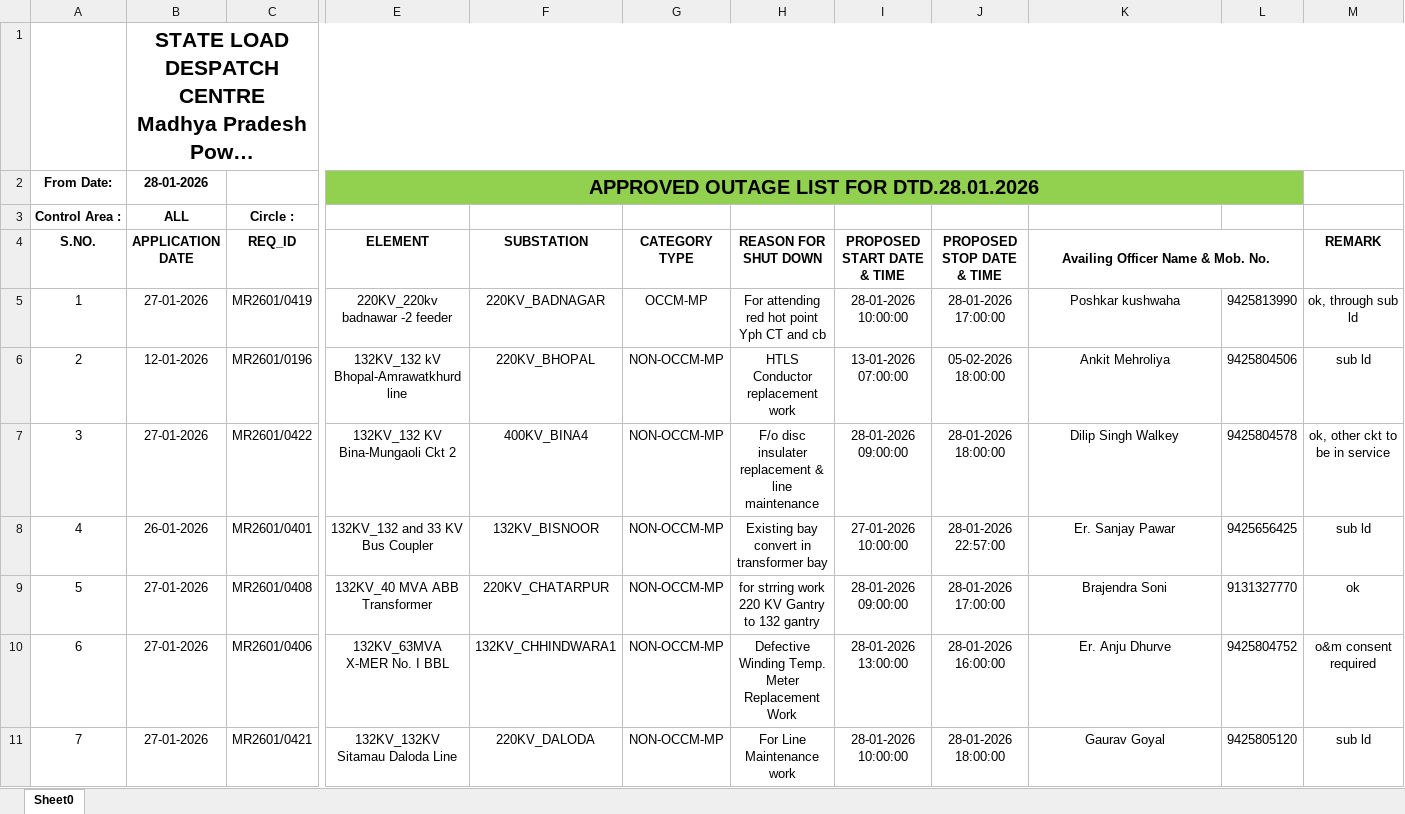
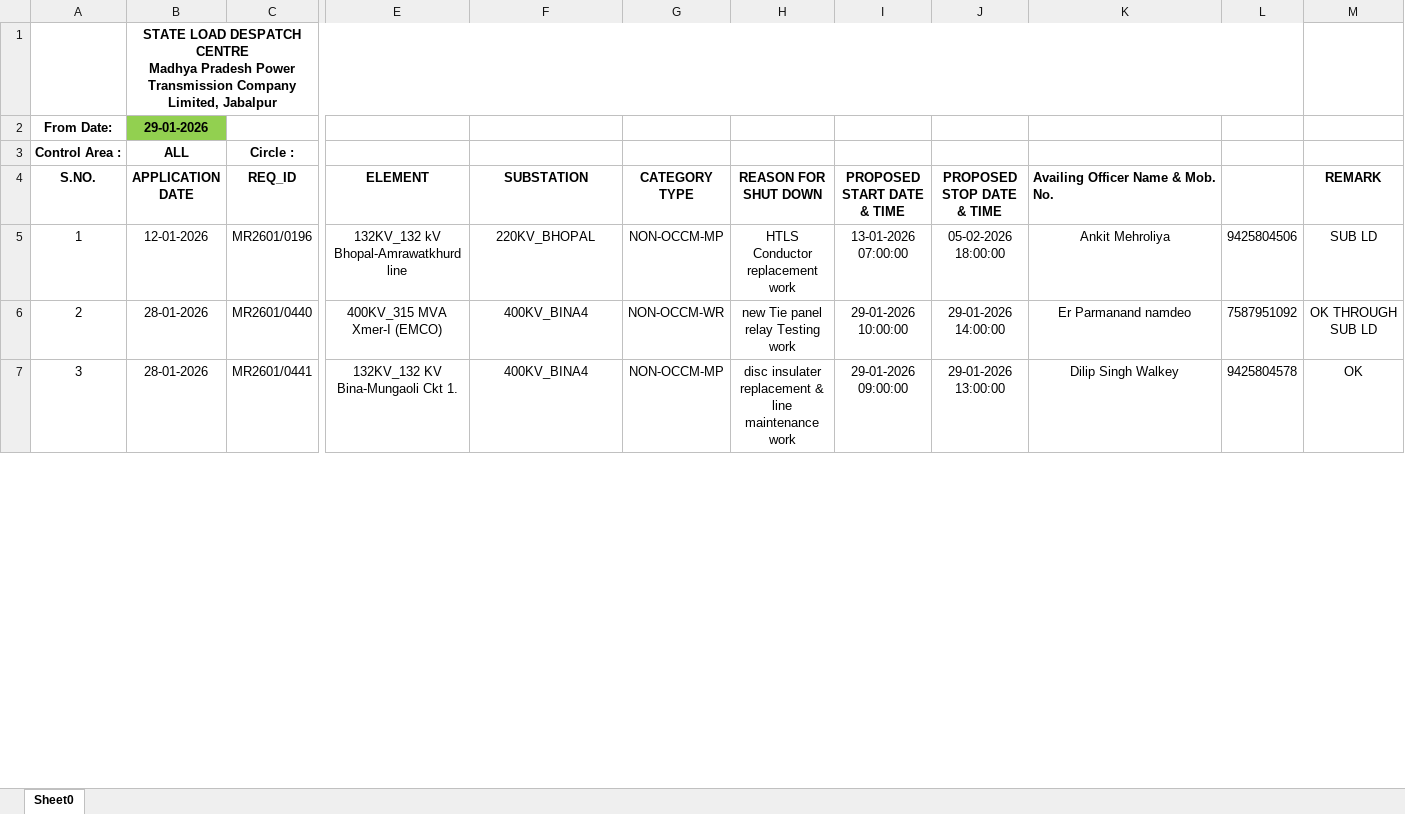
Before and after one commit to SLDCMP/shutdown, an Excel workbook: 1.xlsx, sheet Sheet0, drawn as a sheet; only a part is shown, gaps mark what is left out; long unchanged cells end in …; values as stored, in another font and other column widths than the file's, no borders; charts and pictures not drawn; removed rows and columns are numbered as before the commit, all else as after; rows hold the shown columns only; the diff covers the shown part only; the diff names each change by its address in the sheet, - before the commit and + after, or states it on an @@ line.

Commit message:
Add files via upload

```diff
--- a/1.xlsx (sheet Sheet0)
+++ b/1.xlsx (sheet Sheet0)
@@ B1 text size: smaller @@
-B1:M1 merged
+B1:L1 merged
-row 2: From Date: | 28-01-2026 |  | APPROVED OUTAGE LIST FOR DTD.28.01.2026
+row 2: From Date: | 29-01-2026
-K4 alignment: center
+K4 alignment: left
-K4:L4 merged
-row 5: 1 | 27-01-2026 | MR2601/0419 | 220KV_220kv badnawar -2 feeder | 220KV_BADNAGAR | OCCM-MP | For attending red hot point Yph CT and cb | 28-01-2026 10:00:00 | 28-01-2026 17:00:00 | Poshkar kushwaha | 9425813990 | ok, through sub ld
@@ column A (S.NO.) renumbered between rows 5 and 28 @@
-M5 (REMARK): sub ld
+M5 (REMARK): SUB LD
+row 6: 2 | 28-01-2026 | MR2601/0440 | 400KV_315 MVA Xmer-I (EMCO) | 400KV_BINA4 | NON-OCCM-WR | new Tie panel relay Testing work | 29-01-2026 10:00:00 | 29-01-2026 14:00:00 | Er Parmanand namdeo | 7587951092 | OK THROUGH SUB LD
-B7 (APPLICATION DATE): 27-01-2026
+B7 (APPLICATION DATE): 28-01-2026
-C7 (REQ_ID): MR2601/0422
+C7 (REQ_ID): MR2601/0441
-E7 (ELEMENT): 132KV_132 KV Bina-Mungaoli Ckt 2
+E7 (ELEMENT): 132KV_132 KV Bina-Mungaoli Ckt 1.
-H7 (REASON FOR SHUT DOWN): F/o disc insulater replacement & line maintenance
+H7 (REASON FOR SHUT DOWN): disc insulater replacement & line maintenance work
-I7 (PROPOSED START DATE & TIME): 28-01-2026 09:00:00
+I7 (PROPOSED START DATE & TIME): 29-01-2026 09:00:00
-J7 (PROPOSED STOP DATE & TIME): 28-01-2026 18:00:00
+J7 (PROPOSED STOP DATE & TIME): 29-01-2026 13:00:00
-M7 (REMARK): ok, other ckt to be in service
+M7 (REMARK): OK
-row 8: 4 | 26-01-2026 | MR2601/0401 | 132KV_132 and 33 KV Bus Coupler | 132KV_BISNOOR | NON-OCCM-MP | Existing bay convert in transformer bay | 27-01-2026 10:00:00 | 28-01-2026 22:57:00 | Er. Sanjay Pawar | 9425656425 | sub ld
-row 9: 5 | 27-01-2026 | MR2601/0408 | 132KV_40 MVA ABB Transformer | 220KV_CHATARPUR | NON-OCCM-MP | for strring work 220 KV Gantry to 132 gantry | 28-01-2026 09:00:00 | 28-01-2026 17:00:00 | Brajendra Soni | 9131327770 | ok
-row 10: 6 | 27-01-2026 | MR2601/0406 | 132KV_63MVA X-MER No. I BBL | 132KV_CHHINDWARA1 | NON-OCCM-MP | Defective Winding Temp. Meter Replacement Work | 28-01-2026 13:00:00 | 28-01-2026 16:00:00 | Er. Anju Dhurve | 9425804752 | o&m consent required
-row 11: 7 | 27-01-2026 | MR2601/0421 | 132KV_132KV Sitamau Daloda Line | 220KV_DALODA | NON-OCCM-MP | For Line Maintenance work | 28-01-2026 10:00:00 | 28-01-2026 18:00:00 | Gaurav Goyal | 9425805120 | sub ld
```
Also changed, not shown: 15 added rows, 20 removed rows, 55 edited cells and cell formats elsewhere in this sheet, formulas that keep their value, charts or pictures.
